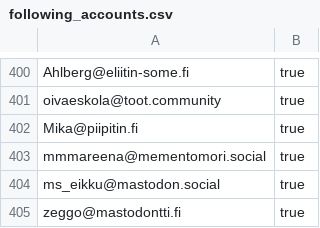
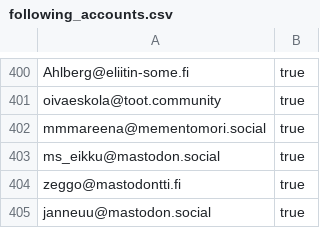
Before and after one commit to mementomori-social/finnish-mastodon-users, a CSV file: following_accounts.csv, drawn as a sheet; only a part is shown, gaps mark what is left out; the shorter side is filled out with more unchanged rows; the diff names each change by its address in the sheet, - before the commit and + after, or states it on an @@ line.

Commit message:
Remove deleted users

```diff
--- a/following_accounts.csv
+++ b/following_accounts.csv
-row 402: Mika@piipitin.fi | true
```
